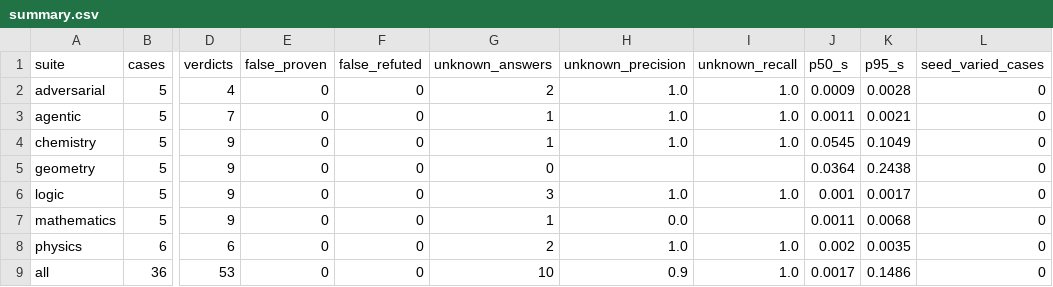
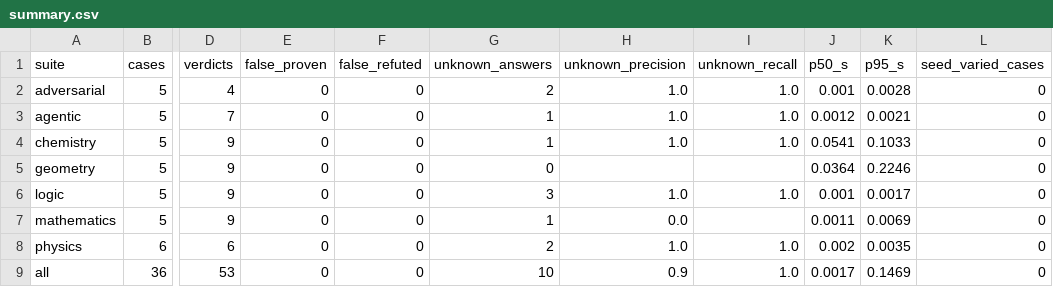
Before and after one commit to tridentic/openverifiers, a CSV file: reports/bench/2026-11-21-no-reductions/summary.csv, drawn as a sheet; only a part is shown, gaps mark what is left out; the diff names each change by its address in the sheet, - before the commit and + after, or states it on an @@ line.

```diff
--- a/reports/bench/2026-11-21-no-reductions/summary.csv
+++ b/reports/bench/2026-11-21-no-reductions/summary.csv
-J2 (p50_s): 0.0009
+J2 (p50_s): 0.001
-J3 (p50_s): 0.0011
+J3 (p50_s): 0.0012
-J4 (p50_s): 0.0545
+J4 (p50_s): 0.0541
-K4 (p95_s): 0.1049
+K4 (p95_s): 0.1033
-K5 (p95_s): 0.2438
+K5 (p95_s): 0.2246
-K7 (p95_s): 0.0068
+K7 (p95_s): 0.0069
-K9 (p95_s): 0.1486
+K9 (p95_s): 0.1469
```
Also changed, not shown: reports/bench/2026-11-21-strict/summary.csv, reports/bench/2026-11-21/summary.csv, 6 other files.
